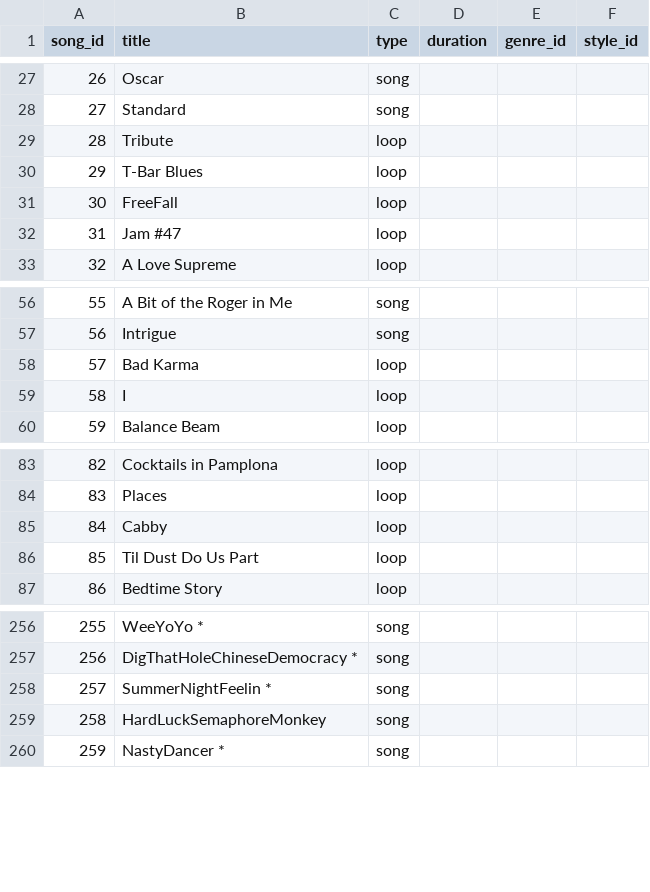
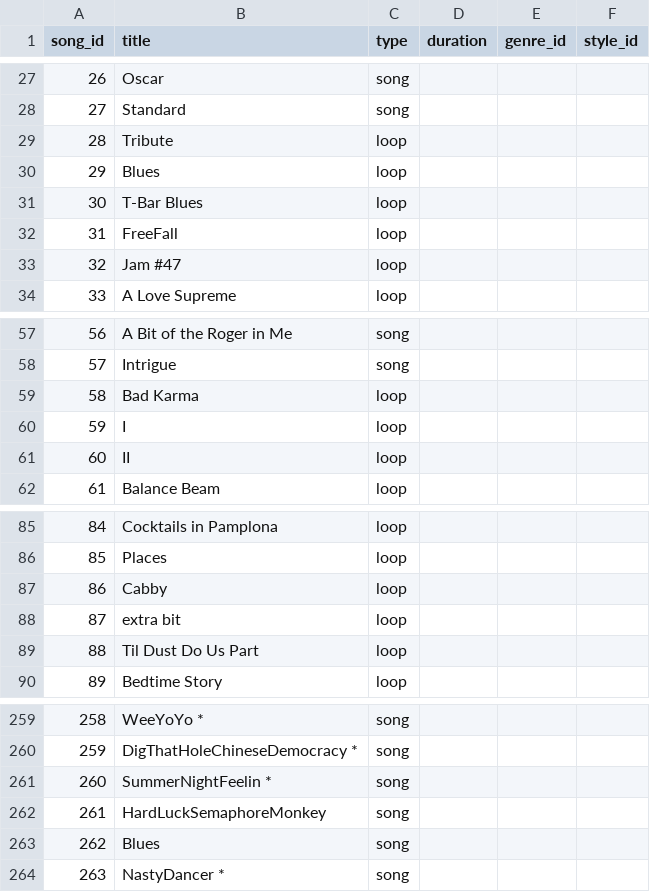
Before and after one commit to gighive/gighive, a CSV file: ansible/roles/docker/files/mysql/externalConfigs/prepped_csvs/full/songs.csv, drawn as a sheet; only a part is shown, gaps mark what is left out; addresses are those after the commit; the diff names each change by its address in the sheet, - before the commit and + after, or states it on an @@ line.

Commit message:
Changes: Fixed 20060831 duplicate songs bug, documented database import process

```diff
--- a/ansible/roles/docker/files/mysql/externalConfigs/prepped_csvs/full/songs.csv
+++ b/ansible/roles/docker/files/mysql/externalConfigs/prepped_csvs/full/songs.csv
+row 30: 29 | Blues | loop
@@ column A (song_id) renumbered from row 31 down @@
+row 61: 60 | II | loop
+row 88: 87 | extra bit | loop
+row 263: 262 | Blues | song
```
Also changed, not shown: ansible/roles/docker/files/mysql/externalConfigs/prepped_csvs/full/files.csv, ansible/roles/docker/files/mysql/externalConfigs/prepped_csvs/full/session_songs.csv, 18 other files.
